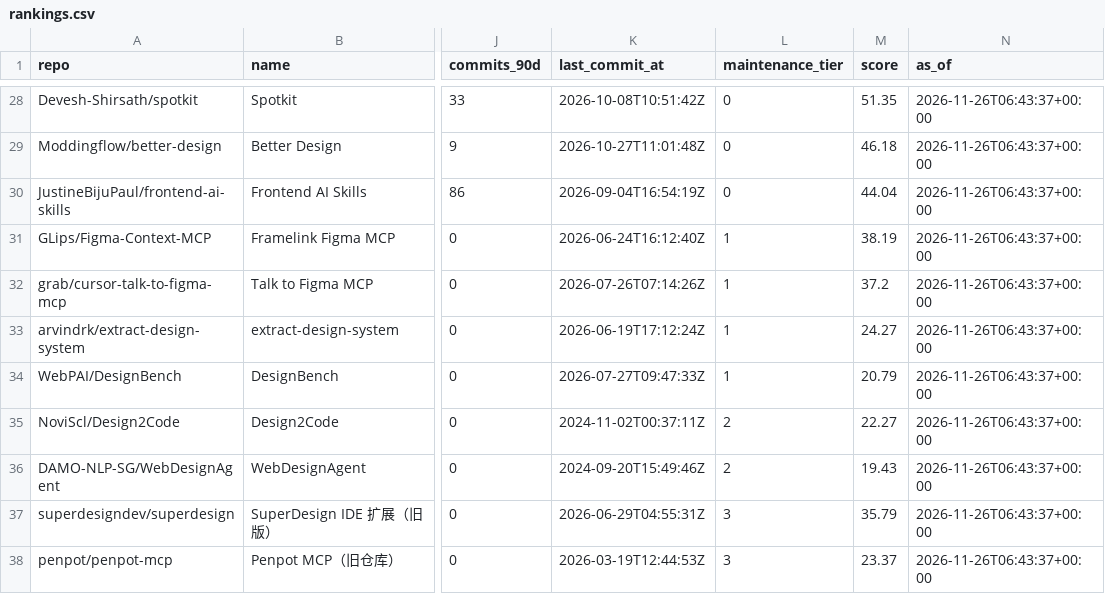
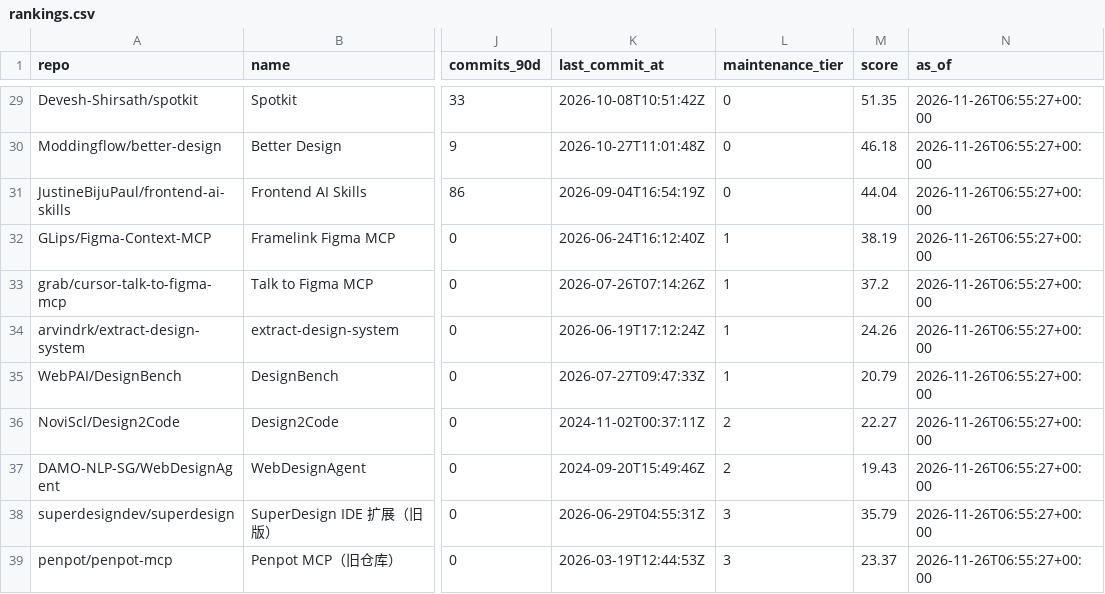
Before and after one commit to ZanePoe/awesome_ai_design, a CSV file: data/rankings.csv, drawn as a sheet; only a part is shown, gaps mark what is left out; addresses are those after the commit; the diff covers the shown part only; the diff names each change by its address in the sheet, - before the commit and + after, or states it on an @@ line.

```diff
--- a/data/rankings.csv
+++ b/data/rankings.csv
-N29:N39 (as_of): 2026-11-26T06:43:37+00:00
+N29:N39 (as_of): 2026-11-26T06:55:27+00:00
-M34 (score): 24.27
+M34 (score): 24.26
```
Also changed, not shown: 1 added row and 41 edited cells elsewhere in this file, 38 other files.
